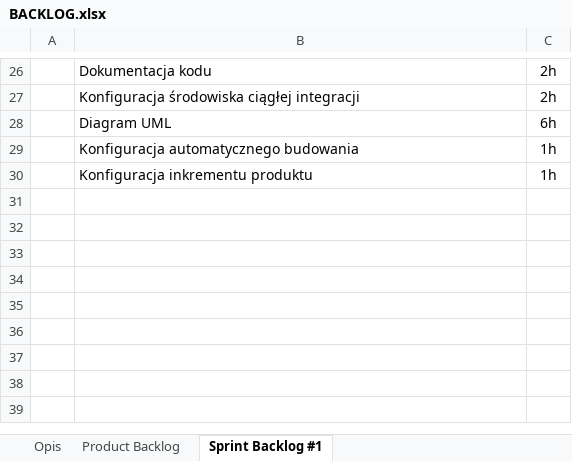
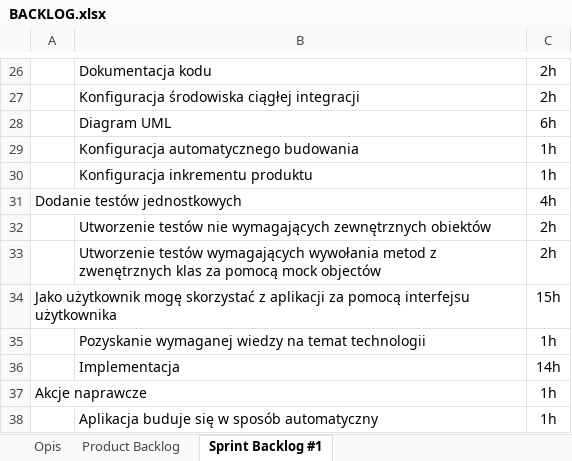
Before and after one commit to Frostyyyl/Text-transformer, an Excel workbook: doc/BACKLOG.xlsx, sheet Sprint Backlog #1, drawn as a sheet; only a part is shown, gaps mark what is left out; values as stored, in another font and other column widths than the file's, no borders; table styles not drawn; the diff names each change by its address in the sheet, - before the commit and + after, or states it on an @@ line.

Commit message:
Update product backlog

```diff
--- a/doc/BACKLOG.xlsx (sheet Sprint Backlog #1)
+++ b/doc/BACKLOG.xlsx (sheet Sprint Backlog #1)
+row 31: Dodanie testów jednostkowych |  | 4h
+row 32:  | Utworzenie testów nie wymagających zewnętrznych obiektów | 2h
+row 33:  | Utworzenie testów wymagających wywołania metod z zwenętrznych klas za pomocą mock objectów | 2h
+row 34: Jako użytkownik mogę skorzystać z aplikacji za pomocą interfejsu użytkownika |  | 15h
+row 35:  | Pozyskanie wymaganej wiedzy na temat technologii | 1h
+row 36:  | Implementacja | 14h
+row 37: Akcje naprawcze |  | 1h
+row 38:  | Aplikacja buduje się w sposób automatyczny | 1h
```
Also changed, not shown: sheet Product Backlog.
